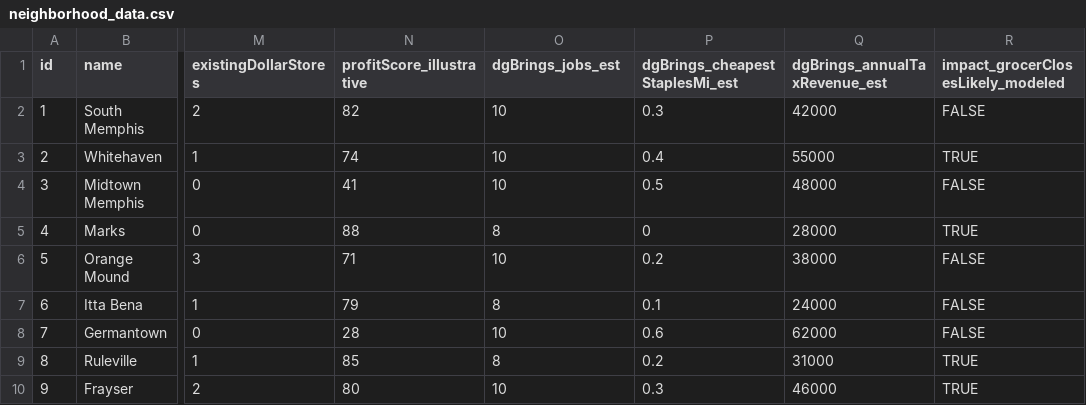
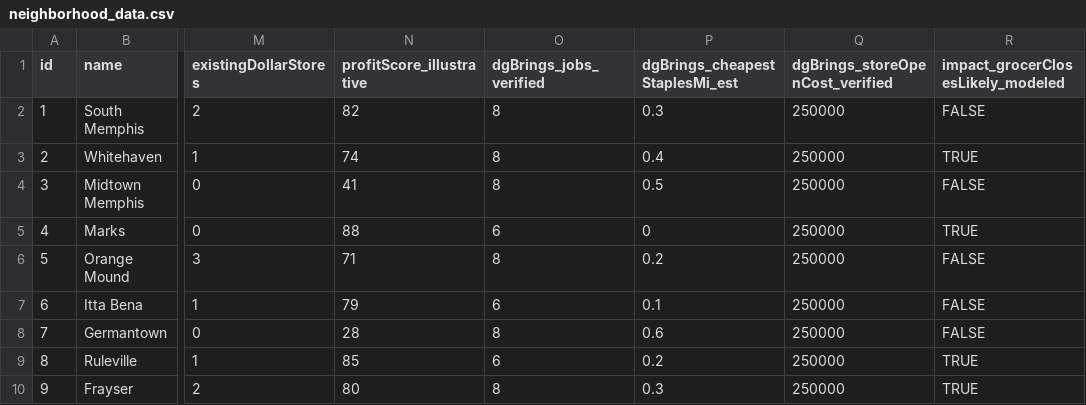
Before and after one commit to jonsims/ses-dg-exercise, a CSV file: neighborhood_data.csv, drawn as a sheet; only a part is shown, gaps mark what is left out; the diff names each change by its address in the sheet, - before the commit and + after, or states it on an @@ line.

```diff
--- a/neighborhood_data.csv
+++ b/neighborhood_data.csv
-O1: dgBrings_jobs_est
+O1: dgBrings_jobs_verified
-Q1: dgBrings_annualTaxRevenue_est
+Q1: dgBrings_storeOpenCost_verified
-O2:O4 (dgBrings_jobs_verified): 10
+O2:O4 (dgBrings_jobs_verified): 8
-Q2 (dgBrings_storeOpenCost_verified): 42000
+Q2 (dgBrings_storeOpenCost_verified): 250000
-Q3 (dgBrings_storeOpenCost_verified): 55000
+Q3 (dgBrings_storeOpenCost_verified): 250000
-Q4 (dgBrings_storeOpenCost_verified): 48000
+Q4 (dgBrings_storeOpenCost_verified): 250000
-O5 (dgBrings_jobs_verified): 8
+O5 (dgBrings_jobs_verified): 6
-Q5 (dgBrings_storeOpenCost_verified): 28000
+Q5 (dgBrings_storeOpenCost_verified): 250000
-O6 (dgBrings_jobs_verified): 10
+O6 (dgBrings_jobs_verified): 8
-Q6 (dgBrings_storeOpenCost_verified): 38000
+Q6 (dgBrings_storeOpenCost_verified): 250000
-O7 (dgBrings_jobs_verified): 8
+O7 (dgBrings_jobs_verified): 6
-Q7 (dgBrings_storeOpenCost_verified): 24000
+Q7 (dgBrings_storeOpenCost_verified): 250000
-O8 (dgBrings_jobs_verified): 10
+O8 (dgBrings_jobs_verified): 8
-Q8 (dgBrings_storeOpenCost_verified): 62000
+Q8 (dgBrings_storeOpenCost_verified): 250000
-O9 (dgBrings_jobs_verified): 8
+O9 (dgBrings_jobs_verified): 6
-Q9 (dgBrings_storeOpenCost_verified): 31000
+Q9 (dgBrings_storeOpenCost_verified): 250000
-O10 (dgBrings_jobs_verified): 10
+O10 (dgBrings_jobs_verified): 8
-Q10 (dgBrings_storeOpenCost_verified): 46000
+Q10 (dgBrings_storeOpenCost_verified): 250000
```
Also changed, not shown: 1 other file.
